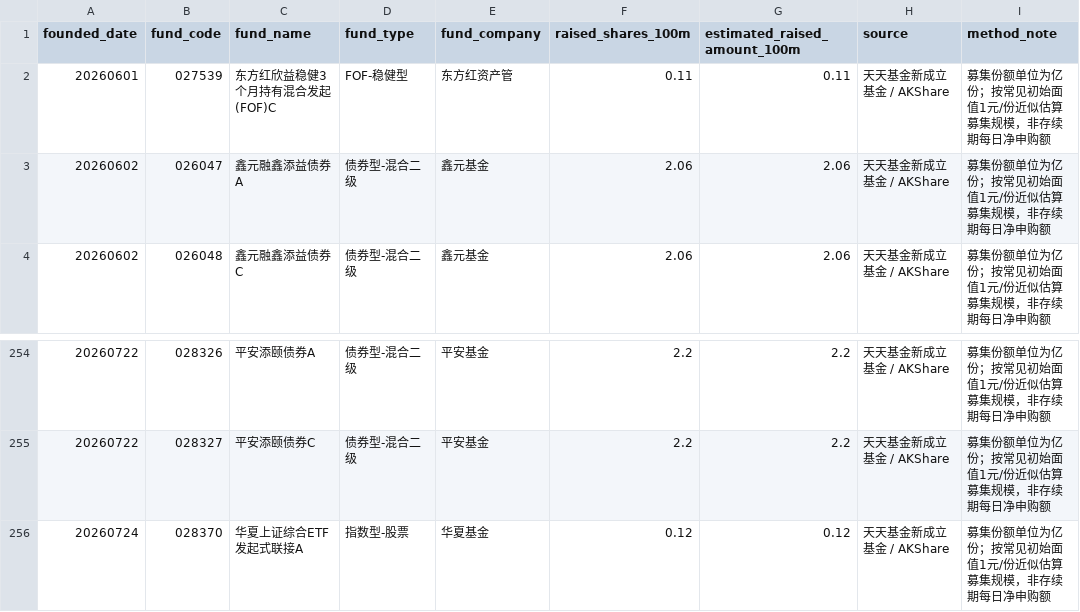
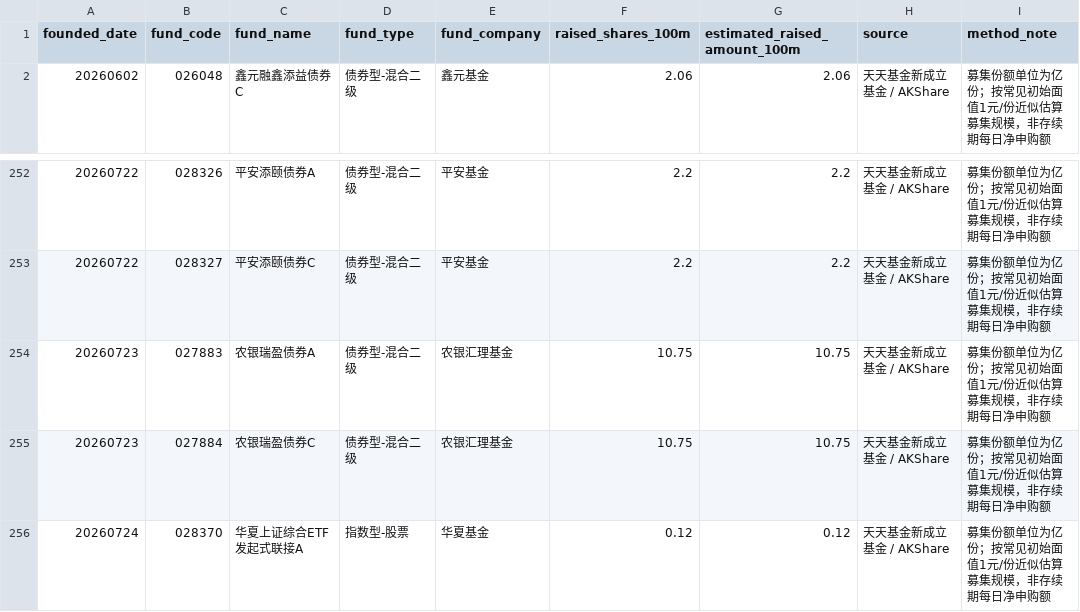
Before and after one commit to vanswei45678-droid/vanswei45678-droid.github.io, a CSV file: data/fund_subscription.csv, drawn as a sheet; only a part is shown, gaps mark what is left out.

```diff
--- a/data/fund_subscription.csv
+++ b/data/fund_subscription.csv
@@ -1,4 +1,2 @@
 founded_date,fund_code,fund_name,fund_type,fund_company,raised_shares_100m,estimated_raised_amount_100m,source,method_note
-20260601,027539,东方红欣益稳健3个月持有混合发起(FOF)C,FOF-稳健型,东方红资产管,0.11,0.11,天天基金新成立基金 / AKShare,募集份额单位为亿份；按常见初始面值1元/份近似估算募集规模，非存续期每日净申购额
-20260602,026047,鑫元融鑫添益债券A,债券型-混合二级,鑫元基金,2.06,2.06,天天基金新成立基金 / AKShare,募集份额单位为亿份；按常见初始面值1元/份近似估算募集规模，非存续期每日净申购额
 20260602,026048,鑫元融鑫添益债券C,债券型-混合二级,鑫元基金,2.06,2.06,天天基金新成立基金 / AKShare,募集份额单位为亿份；按常见初始面值1元/份近似估算募集规模，非存续期每日净申购额
@@ -255,2 +253,4 @@
 20260722,028327,平安添颐债券C,债券型-混合二级,平安基金,2.2,2.2,天天基金新成立基金 / AKShare,募集份额单位为亿份；按常见初始面值1元/份近似估算募集规模，非存续期每日净申购额
+20260723,027883,农银瑞盈债券A,债券型-混合二级,农银汇理基金,10.75,10.75,天天基金新成立基金 / AKShare,募集份额单位为亿份；按常见初始面值1元/份近似估算募集规模，非存续期每日净申购额
+20260723,027884,农银瑞盈债券C,债券型-混合二级,农银汇理基金,10.75,10.75,天天基金新成立基金 / AKShare,募集份额单位为亿份；按常见初始面值1元/份近似估算募集规模，非存续期每日净申购额
 20260724,028370,华夏上证综合ETF发起式联接A,指数型-股票,华夏基金,0.12,0.12,天天基金新成立基金 / AKShare,募集份额单位为亿份；按常见初始面值1元/份近似估算募集规模，非存续期每日净申购额
```
Also changed, not shown: data/macro.csv, 6 other files.
